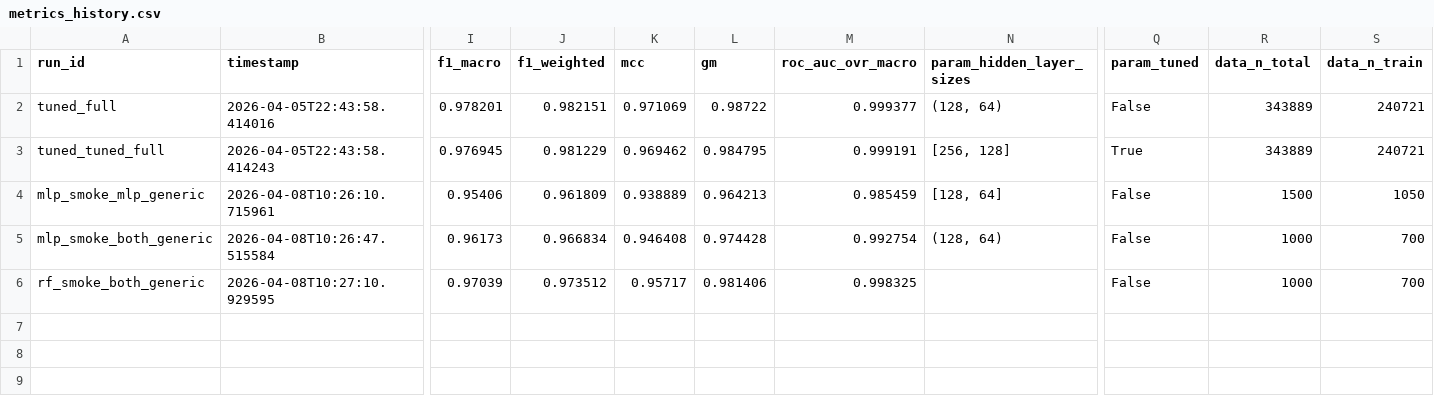
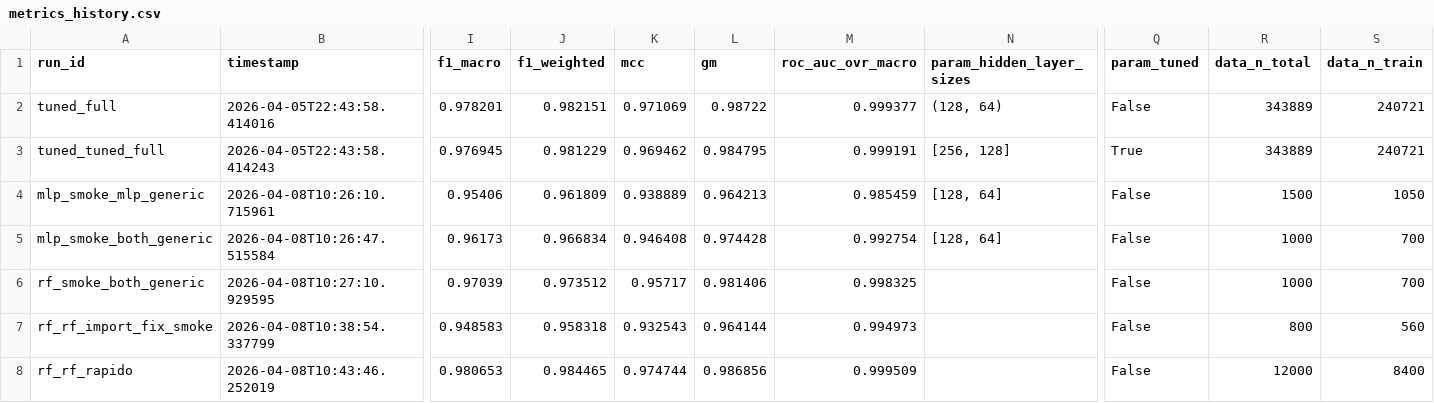
Before and after one commit to Joao-Victor01/sdn_ml_ddos_detection, a CSV file: outputs/metrics_history.csv, drawn as a sheet; only a part is shown, gaps mark what is left out; rows hold the shown columns only; the diff names each change by its address in the sheet, - before the commit and + after, or states it on an @@ line.

Commit message:
resultados rf

```diff
--- a/outputs/metrics_history.csv
+++ b/outputs/metrics_history.csv
-N5 (param_hidden_layer_sizes): (128, 64)
+N5 (param_hidden_layer_sizes): [128, 64]
+row 7: rf_rf_import_fix_smoke | 2026-04-08T10:38:54.337799 | 0.948583 | 0.958318 | 0.932543 | 0.964144 | 0.994973 |  | False | 800 | 560
+row 8: rf_rf_rapido | 2026-04-08T10:43:46.252019 | 0.980653 | 0.984465 | 0.974744 | 0.986856 | 0.999509 |  | False | 12000 | 8400
```
Also changed, not shown: 19 other files.
